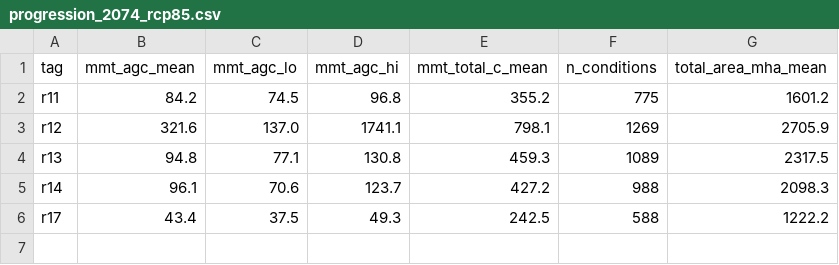
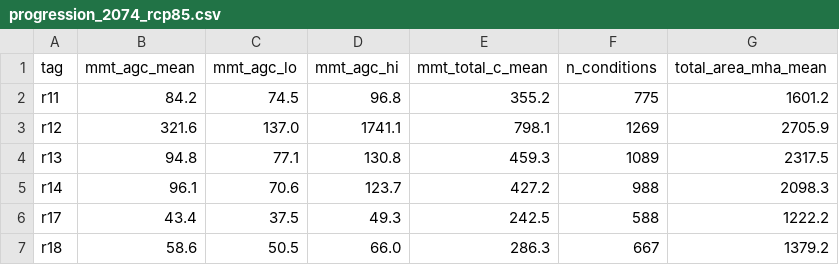
Before and after one commit to holoros/fia-cem-maine, a CSV file: tables/progression_2074_rcp85.csv, drawn as a sheet; the diff names each change by its address in the sheet, - before the commit and + after, or states it on an @@ line.

```diff
--- a/tables/progression_2074_rcp85.csv
+++ b/tables/progression_2074_rcp85.csv
+row 7: r18 | 58.6 | 50.5 | 66.0 | 286.3 | 667 | 1379.2
```
Also changed, not shown: tables/progression_2074_rcp45.csv, 18 other files.
